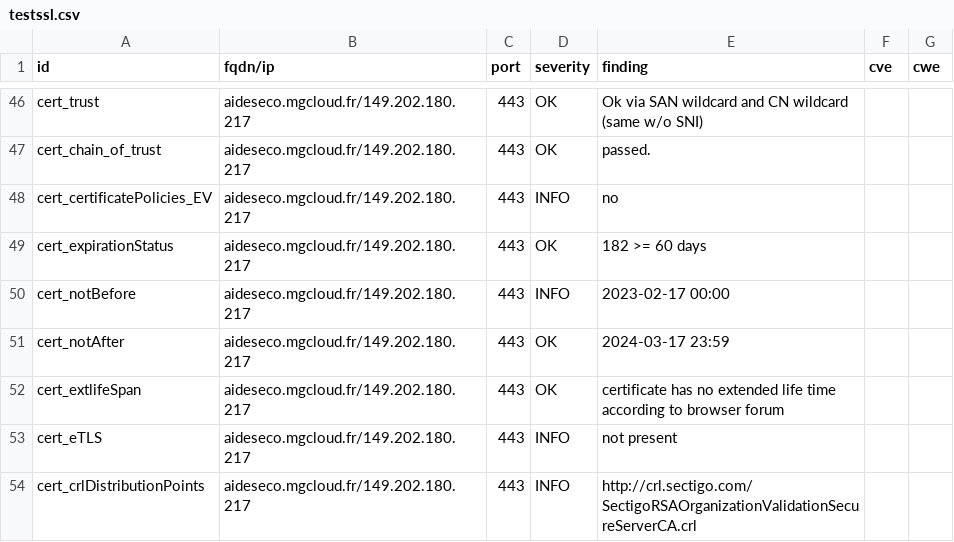
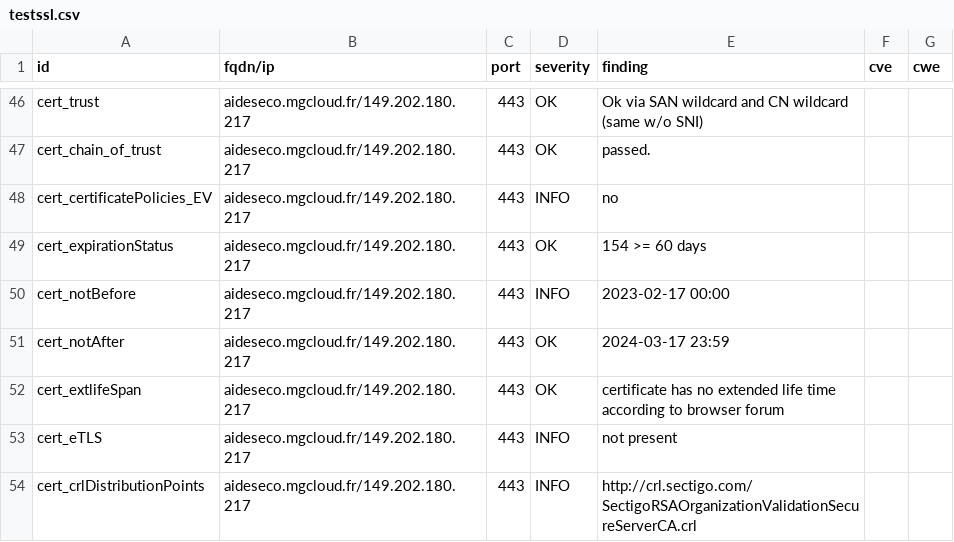
Before and after one commit to arthurzenika/dashlord-mgdis, a CSV file: results/aHR0cHM6Ly9haWRlc2Vjby5tZ2Nsb3VkLmZyLw==/testssl.csv, drawn as a sheet; only a part is shown, gaps mark what is left out.

```diff
--- a/results/aHR0cHM6Ly9haWRlc2Vjby5tZ2Nsb3VkLmZyLw==/testssl.csv
+++ b/results/aHR0cHM6Ly9haWRlc2Vjby5tZ2Nsb3VkLmZyLw==/testssl.csv
@@ -48,3 +48,3 @@
 "cert_certificatePolicies_EV","aideseco.mgcloud.fr/149.202.180.217","443","INFO","no","",""
-"cert_expirationStatus","aideseco.mgcloud.fr/149.202.180.217","443","OK","182 >= 60 days","",""
+"cert_expirationStatus","aideseco.mgcloud.fr/149.202.180.217","443","OK","154 >= 60 days","",""
 "cert_notBefore","aideseco.mgcloud.fr/149.202.180.217","443","INFO","2023-02-17 00:00","",""
```
Also changed, not shown: 15 other files.
